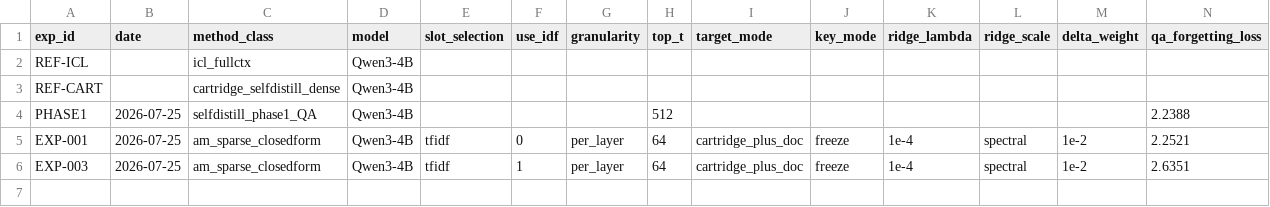
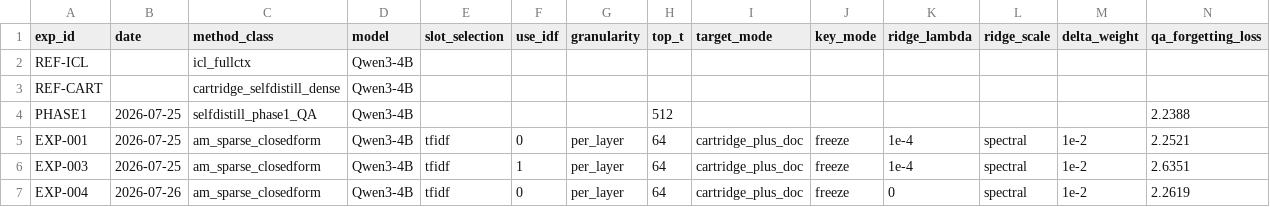
Before and after one commit to qtris123/gated-continual-cartridges, a CSV file: research_loop/state/results.csv, drawn as a sheet; only a part is shown; rows hold the shown columns only; the diff names each change by its address in the sheet, - before the commit and + after, or states it on an @@ line.

```diff
--- a/research_loop/state/results.csv
+++ b/research_loop/state/results.csv
+row 7: EXP-004 | 2026-07-26 | am_sparse_closedform | Qwen3-4B | tfidf | 0 | per_layer | 64 | cartridge_plus_doc | freeze | 0 | spectral | 1e-2 | 2.2619
```
Also changed, not shown: 6 other files.
